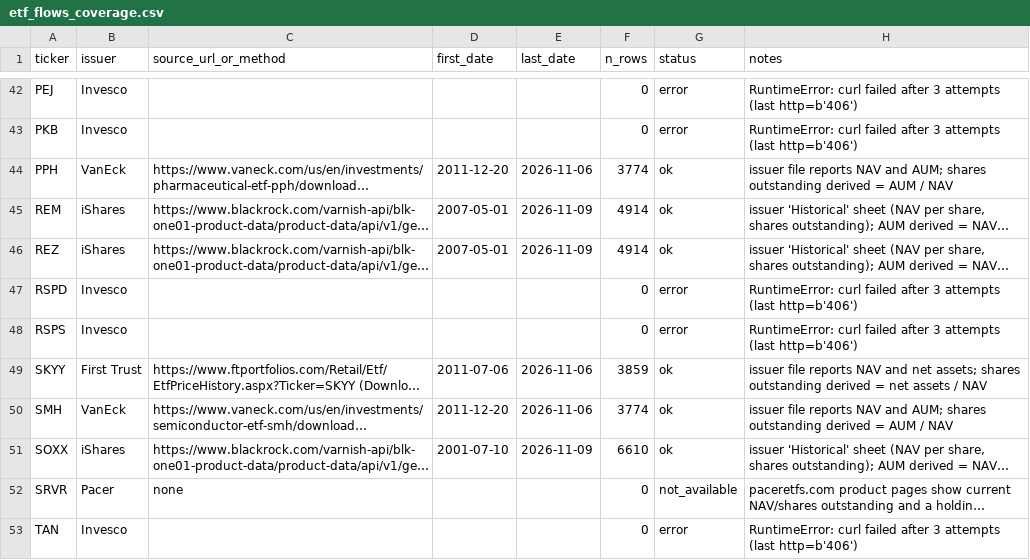
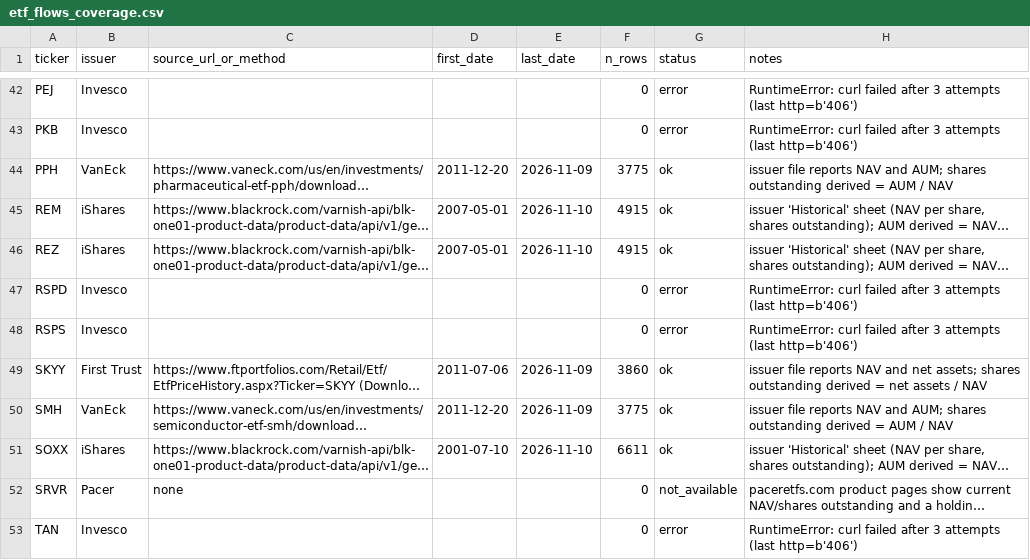
Before and after one commit to dannyzhang1772/Capital-rotation-tracker, a CSV file: data/raw/etf_flows_coverage.csv, drawn as a sheet; only a part is shown, gaps mark what is left out; long unchanged cells end in …; the diff covers the shown part only; the diff names each change by its address in the sheet, - before the commit and + after, or states it on an @@ line.

```diff
--- a/data/raw/etf_flows_coverage.csv
+++ b/data/raw/etf_flows_coverage.csv
-E44 (last_date): 2026-11-06
+E44 (last_date): 2026-11-09
-F44 (n_rows): 3774
+F44 (n_rows): 3775
-E45:E46 (last_date): 2026-11-09
+E45:E46 (last_date): 2026-11-10
-F45:F46 (n_rows): 4914
+F45:F46 (n_rows): 4915
-E49:E50 (last_date): 2026-11-06
+E49:E50 (last_date): 2026-11-09
-F49 (n_rows): 3859
+F49 (n_rows): 3860
-F50 (n_rows): 3774
+F50 (n_rows): 3775
-E51 (last_date): 2026-11-09
+E51 (last_date): 2026-11-10
-F51 (n_rows): 6610
+F51 (n_rows): 6611
```
Also changed, not shown: 94 edited cells elsewhere in this file, data/processed/event_response.csv, data/processed/event_scored.csv, 8 other files.
